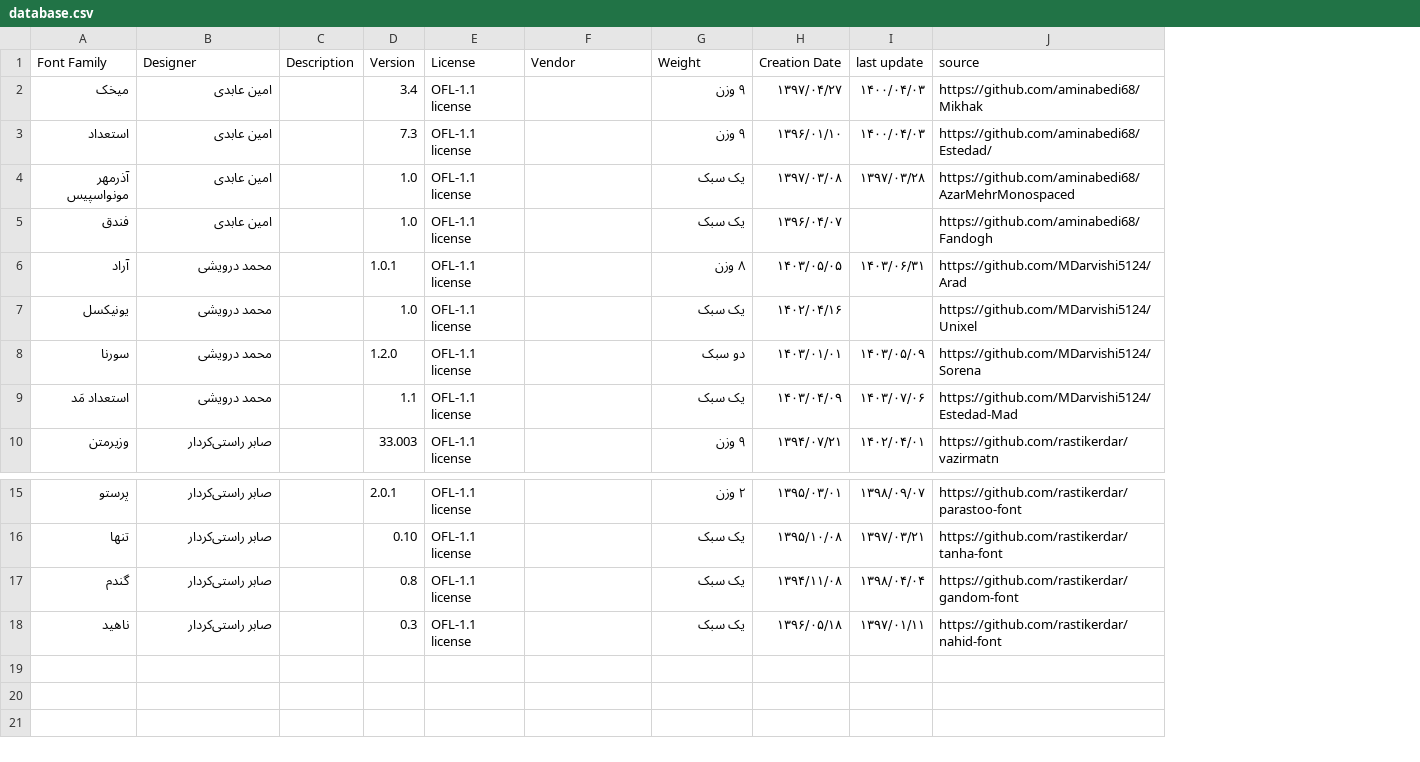
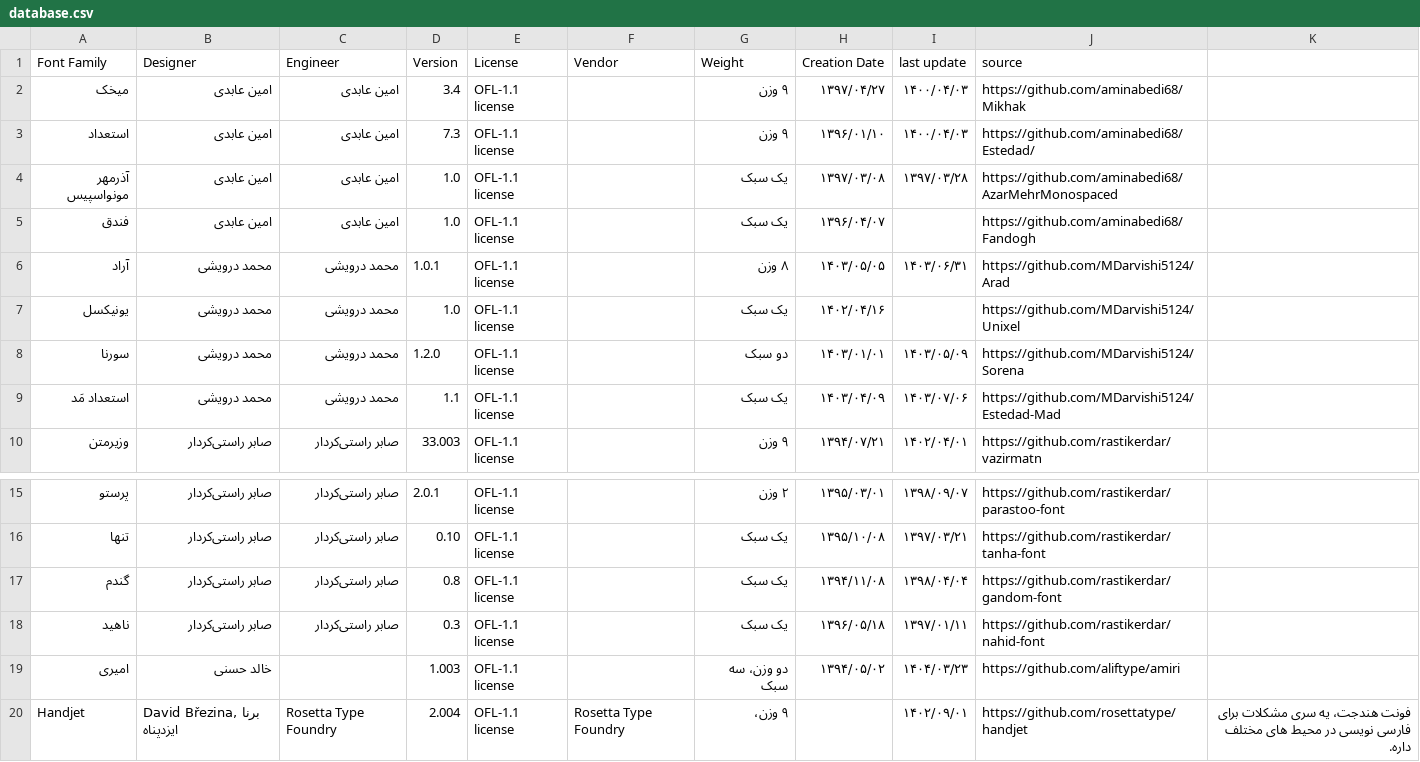
Before and after one commit to librefontfa/resources, a CSV file: database.csv, drawn as a sheet; only a part is shown, gaps mark what is left out; removed rows and columns are numbered as before the commit, all else as after; the diff names each change by its address in the sheet, - before the commit and + after, or states it on an @@ line.

Commit message:
Add files via upload

```diff
--- a/database.csv
+++ b/database.csv
-column C (Description), empty
+column C (Engineer), rows 2-10: امین عابدی | امین عابدی | امین عابدی | امین عابدی | محمد درویشی | محمد درویشی | محمد درویشی | محمد درویشی | صابر راستی‌کردار; rows 15-18: all صابر راستی‌کردار
+column K, empty
+row 19: امیری | خالد حسنی |  | 1.003 | OFL-1.1 license |  | دو وزن، سه سبک | ۱۳۹۴/۰۵/۰۲ | ۱۴۰۴/۰۳/۲۳ | https://github.com/aliftype/amiri
+row 20: Handjet | David Březina, برنا ایزدپناه | Rosetta Type Foundry | 2.004 | OFL-1.1 license | Rosetta Type Foundry | ۹ وزن، |  | ۱۴۰۲/۰۹/۰۱ | https://github.com/rosettatype/handjet | فونت هندجت، یه سری مشکلات برای فارسی نویسی در محیط های مختلف داره.
```
